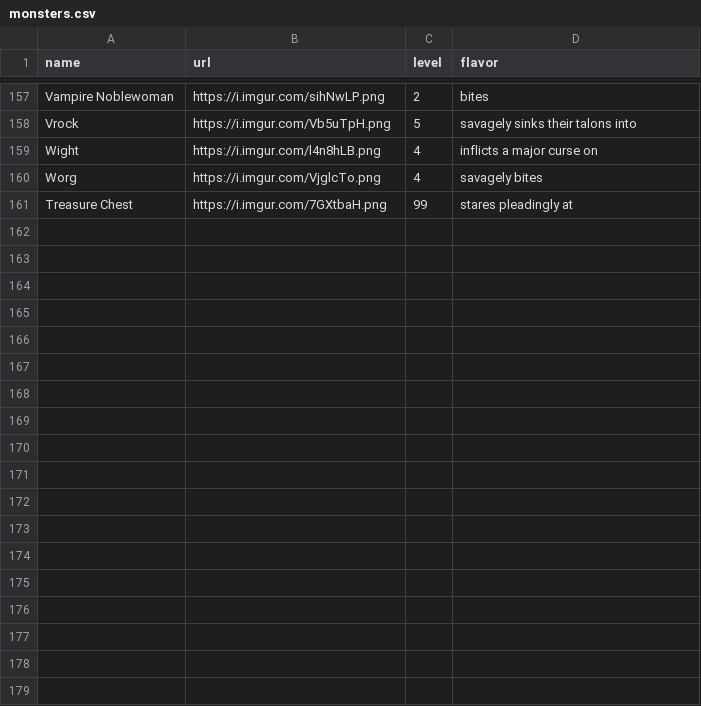
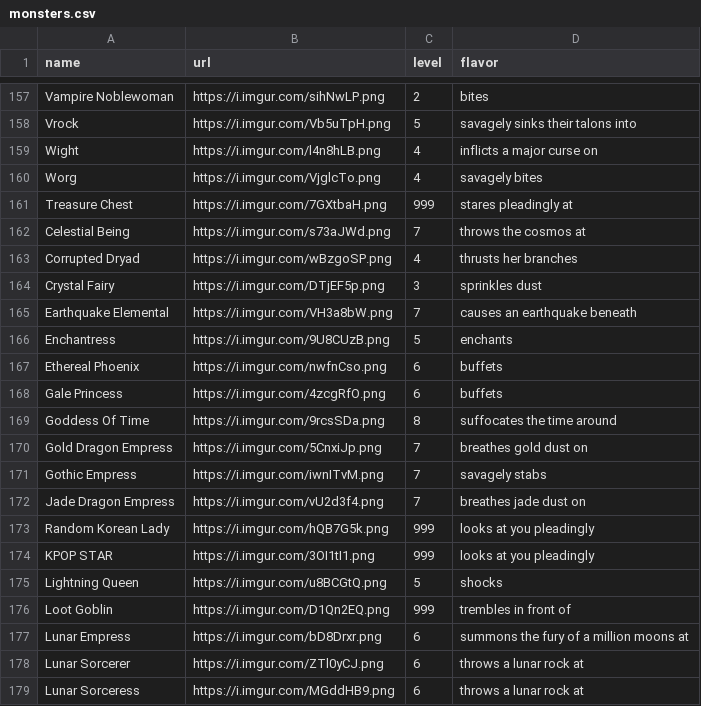
Before and after one commit to davidgao93/Idleology, a CSV file: assets/monsters.csv, drawn as a sheet; only a part is shown, gaps mark what is left out; the diff covers the shown part only.

```diff
--- a/assets/monsters.csv
+++ b/assets/monsters.csv
@@ -160,2 +160,20 @@ Wight,https://i.imgur.com/l4n8hLB.png,4,inflicts a major curse on
 Worg,https://i.imgur.com/VjglcTo.png,4,savagely bites
-Treasure Chest,https://i.imgur.com/7GXtbaH.png,99,stares pleadingly at
+Treasure Chest,https://i.imgur.com/7GXtbaH.png,999,stares pleadingly at
+Celestial Being,https://i.imgur.com/s73aJWd.png,7,throws the cosmos at
+Corrupted Dryad,https://i.imgur.com/wBzgoSP.png,4,thrusts her branches
+Crystal Fairy,https://i.imgur.com/DTjEF5p.png,3,sprinkles dust
+Earthquake Elemental,https://i.imgur.com/VH3a8bW.png,7,causes an earthquake beneath
+Enchantress,https://i.imgur.com/9U8CUzB.png,5,enchants
+Ethereal Phoenix,https://i.imgur.com/nwfnCso.png,6,buffets
+Gale Princess,https://i.imgur.com/4zcgRfO.png,6,buffets
+Goddess Of Time,https://i.imgur.com/9rcsSDa.png,8,suffocates the time around
+Gold Dragon Empress,https://i.imgur.com/5CnxiJp.png,7,breathes gold dust on
+Gothic Empress,https://i.imgur.com/iwnITvM.png,7,savagely stabs
+Jade Dragon Empress,https://i.imgur.com/vU2d3f4.png,7,breathes jade dust on
+Random Korean Lady,https://i.imgur.com/hQB7G5k.png,999,looks at you pleadingly
+KPOP STAR,https://i.imgur.com/3OI1tI1.png,999,looks at you pleadingly
+Lightning Queen,https://i.imgur.com/u8BCGtQ.png,5,shocks
+Loot Goblin,https://i.imgur.com/D1Qn2EQ.png,999,trembles in front of
+Lunar Empress,https://i.imgur.com/bD8Drxr.png,6,summons the fury of a million moons at
+Lunar Sorcerer,https://i.imgur.com/ZTl0yCJ.png,6,throws a lunar rock at
+Lunar Sorceress,https://i.imgur.com/MGddHB9.png,6,throws a lunar rock at
```
Also changed, not shown: 10 added rows elsewhere in this file, 26 other files.
